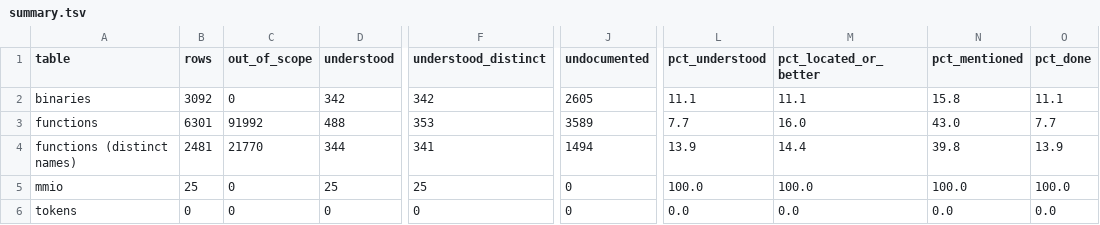
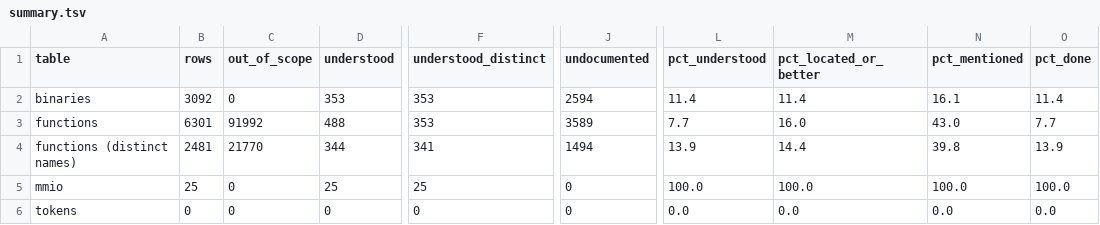
Before and after one commit to jamesbraid/chips, a TSV file: docs/inventory/summary.tsv, drawn as a sheet; only a part is shown, gaps mark what is left out; the diff names each change by its address in the sheet, - before the commit and + after, or states it on an @@ line.

```diff
--- a/docs/inventory/summary.tsv
+++ b/docs/inventory/summary.tsv
-D2 (understood): 342
+D2 (understood): 353
-F2 (understood_distinct): 342
+F2 (understood_distinct): 353
-J2 (undocumented): 2605
+J2 (undocumented): 2594
-L2 (pct_understood): 11.1
+L2 (pct_understood): 11.4
-M2 (pct_located_or_better): 11.1
+M2 (pct_located_or_better): 11.4
-N2 (pct_mentioned): 15.8
+N2 (pct_mentioned): 16.1
-O2 (pct_done): 11.1
+O2 (pct_done): 11.4
```
Also changed, not shown: docs/inventory/binaries.tsv, 3 other files.
